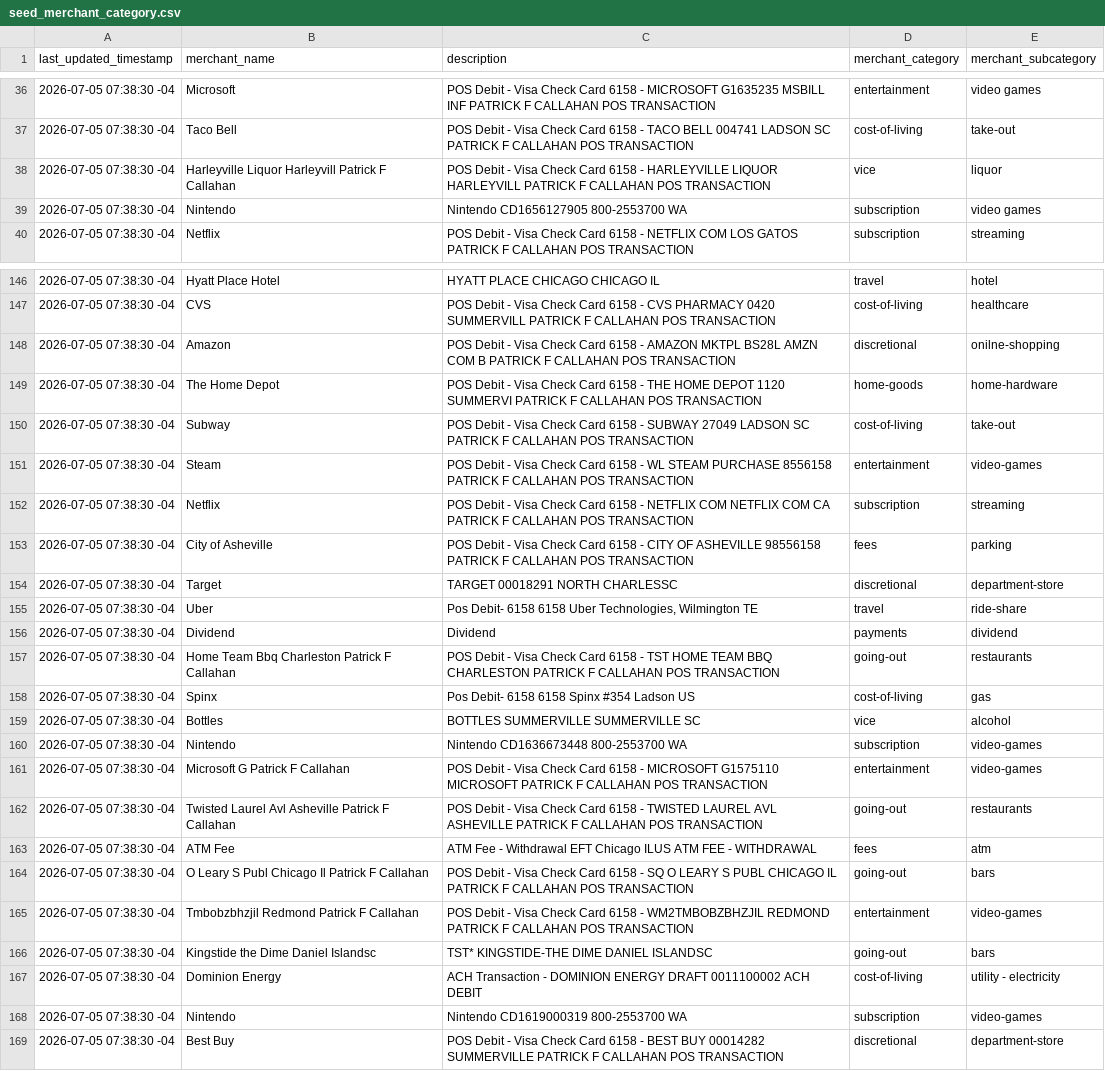
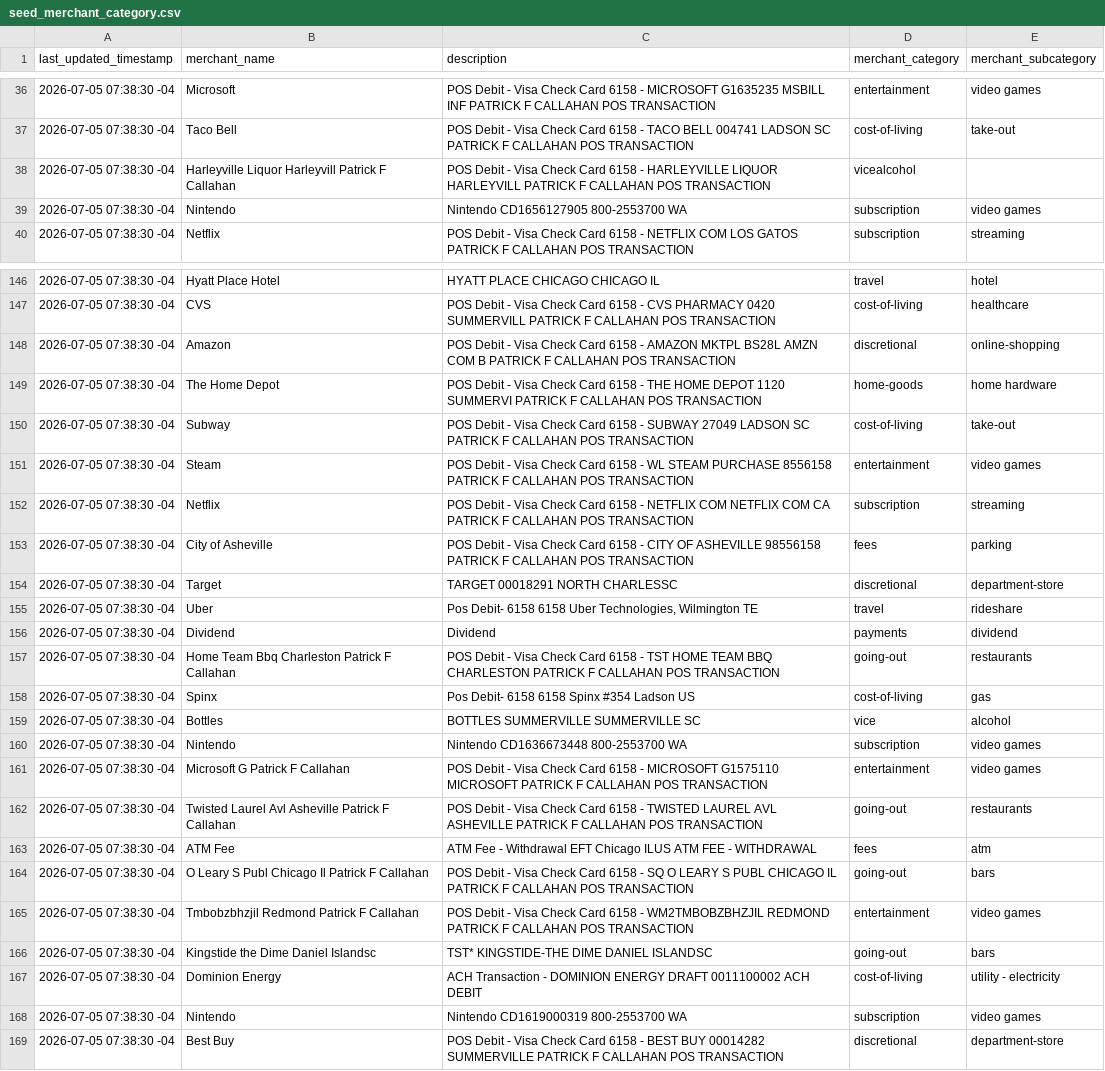
Before and after one commit to sherlock-wings/pfc-bank, a CSV file: dbt_code/seeds/seed_merchant_category.csv, drawn as a sheet; only a part is shown, gaps mark what is left out; the diff covers the shown part only.

Commit message:
many typo fixes

```diff
--- a/dbt_code/seeds/seed_merchant_category.csv
+++ b/dbt_code/seeds/seed_merchant_category.csv
@@ -37,3 +37,3 @@ last_updated_timestamp,merchant_name,description,merchant_category,merchant_subc
 2026-07-05 07:38:30 -04,Taco Bell,POS Debit - Visa Check Card 6158 - TACO BELL 004741 LADSON SC PATRICK F CALLAHAN POS TRANSACTION,cost-of-living,take-out
-2026-07-05 07:38:30 -04,Harleyville Liquor Harleyvill Patrick F Callahan,POS Debit - Visa Check Card 6158 - HARLEYVILLE LIQUOR HARLEYVILL PATRICK F CALLAHAN POS TRANSACTION,vice,liquor
+2026-07-05 07:38:30 -04,Harleyville Liquor Harleyvill Patrick F Callahan,POS Debit - Visa Check Card 6158 - HARLEYVILLE LIQUOR HARLEYVILL PATRICK F CALLAHAN POS TRANSACTION,vicealcohol
 2026-07-05 07:38:30 -04,Nintendo,Nintendo CD1656127905    800-2553700  WA,subscription,video games
@@ -147,6 +147,6 @@ last_updated_timestamp,merchant_name,description,merchant_category,merchant_subc
 2026-07-05 07:38:30 -04,CVS,POS Debit - Visa Check Card 6158 - CVS PHARMACY 0420 SUMMERVILL PATRICK F CALLAHAN POS TRANSACTION,cost-of-living,healthcare
-2026-07-05 07:38:30 -04,Amazon,POS Debit - Visa Check Card 6158 - AMAZON MKTPL BS28L AMZN COM B PATRICK F CALLAHAN POS TRANSACTION,discretional,onilne-shopping
-2026-07-05 07:38:30 -04,The Home Depot,POS Debit - Visa Check Card 6158 - THE HOME DEPOT 1120 SUMMERVI PATRICK F CALLAHAN POS TRANSACTION,home-goods,home-hardware
+2026-07-05 07:38:30 -04,Amazon,POS Debit - Visa Check Card 6158 - AMAZON MKTPL BS28L AMZN COM B PATRICK F CALLAHAN POS TRANSACTION,discretional,online-shopping
+2026-07-05 07:38:30 -04,The Home Depot,POS Debit - Visa Check Card 6158 - THE HOME DEPOT 1120 SUMMERVI PATRICK F CALLAHAN POS TRANSACTION,home-goods,home hardware
 2026-07-05 07:38:30 -04,Subway,POS Debit - Visa Check Card 6158 - SUBWAY 27049 LADSON SC PATRICK F CALLAHAN POS TRANSACTION,cost-of-living,take-out
-2026-07-05 07:38:30 -04,Steam,POS Debit - Visa Check Card 6158 - WL STEAM PURCHASE 8556158 PATRICK F CALLAHAN POS TRANSACTION,entertainment,video-games
+2026-07-05 07:38:30 -04,Steam,POS Debit - Visa Check Card 6158 - WL STEAM PURCHASE 8556158 PATRICK F CALLAHAN POS TRANSACTION,entertainment,video games
 2026-07-05 07:38:30 -04,Netflix,POS Debit - Visa Check Card 6158 - NETFLIX COM NETFLIX COM CA PATRICK F CALLAHAN POS TRANSACTION,subscription,streaming
@@ -154,3 +154,3 @@ last_updated_timestamp,merchant_name,description,merchant_category,merchant_subc
 2026-07-05 07:38:30 -04,Target,TARGET        00018291   NORTH CHARLESSC,discretional,department-store
-2026-07-05 07:38:30 -04,Uber,"Pos Debit-    6158 6158 Uber Technologies, Wilmington  TE",travel,ride-share
+2026-07-05 07:38:30 -04,Uber,"Pos Debit-    6158 6158 Uber Technologies, Wilmington  TE",travel,rideshare
 2026-07-05 07:38:30 -04,Dividend,Dividend,payments,dividend
@@ -159,4 +159,4 @@ last_updated_timestamp,merchant_name,description,merchant_category,merchant_subc
 2026-07-05 07:38:30 -04,Bottles,BOTTLES SUMMERVILLE      SUMMERVILLE  SC,vice,alcohol
-2026-07-05 07:38:30 -04,Nintendo,Nintendo CD1636673448    800-2553700  WA,subscription,video-games
-2026-07-05 07:38:30 -04,Microsoft G Patrick F Callahan,POS Debit - Visa Check Card 6158 - MICROSOFT G1575110 MICROSOFT PATRICK F CALLAHAN POS TRANSACTION,entertainment,video-games
+2026-07-05 07:38:30 -04,Nintendo,Nintendo CD1636673448    800-2553700  WA,subscription,video games
+2026-07-05 07:38:30 -04,Microsoft G Patrick F Callahan,POS Debit - Visa Check Card 6158 - MICROSOFT G1575110 MICROSOFT PATRICK F CALLAHAN POS TRANSACTION,entertainment,video games
 2026-07-05 07:38:30 -04,Twisted Laurel Avl Asheville Patrick F Callahan,POS Debit - Visa Check Card 6158 - TWISTED LAUREL AVL ASHEVILLE PATRICK F CALLAHAN POS TRANSACTION,going-out,restaurants
@@ -164,6 +164,6 @@ last_updated_timestamp,merchant_name,description,merchant_category,merchant_subc
 2026-07-05 07:38:30 -04,O Leary S Publ Chicago Il Patrick F Callahan,POS Debit - Visa Check Card 6158 - SQ O LEARY S PUBL CHICAGO IL PATRICK F CALLAHAN POS TRANSACTION,going-out,bars
-2026-07-05 07:38:30 -04,Tmbobzbhzjil Redmond Patrick F Callahan,POS Debit - Visa Check Card 6158 - WM2TMBOBZBHZJIL REDMOND PATRICK F CALLAHAN POS TRANSACTION,entertainment,video-games
+2026-07-05 07:38:30 -04,Tmbobzbhzjil Redmond Patrick F Callahan,POS Debit - Visa Check Card 6158 - WM2TMBOBZBHZJIL REDMOND PATRICK F CALLAHAN POS TRANSACTION,entertainment,video games
 2026-07-05 07:38:30 -04,Kingstide the Dime Daniel Islandsc,TST* KINGSTIDE-THE DIME  DANIEL ISLANDSC,going-out,bars
 2026-07-05 07:38:30 -04,Dominion Energy,ACH Transaction - DOMINION ENERGY DRAFT 0011100002 ACH DEBIT,cost-of-living,utility - electricity
-2026-07-05 07:38:30 -04,Nintendo,Nintendo CD1619000319    800-2553700  WA,subscription,video-games
+2026-07-05 07:38:30 -04,Nintendo,Nintendo CD1619000319    800-2553700  WA,subscription,video games
 2026-07-05 07:38:30 -04,Best Buy,POS Debit - Visa Check Card 6158 - BEST BUY 00014282 SUMMERVILLE PATRICK F CALLAHAN POS TRANSACTION,discretional,department-store
```
Also changed, not shown: 23 edited cells elsewhere in this file.
